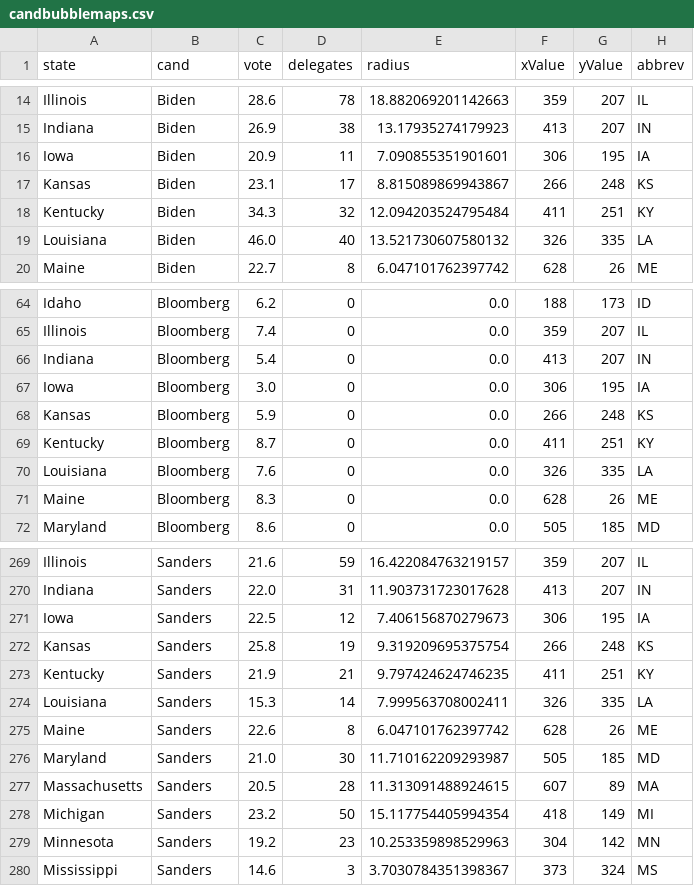
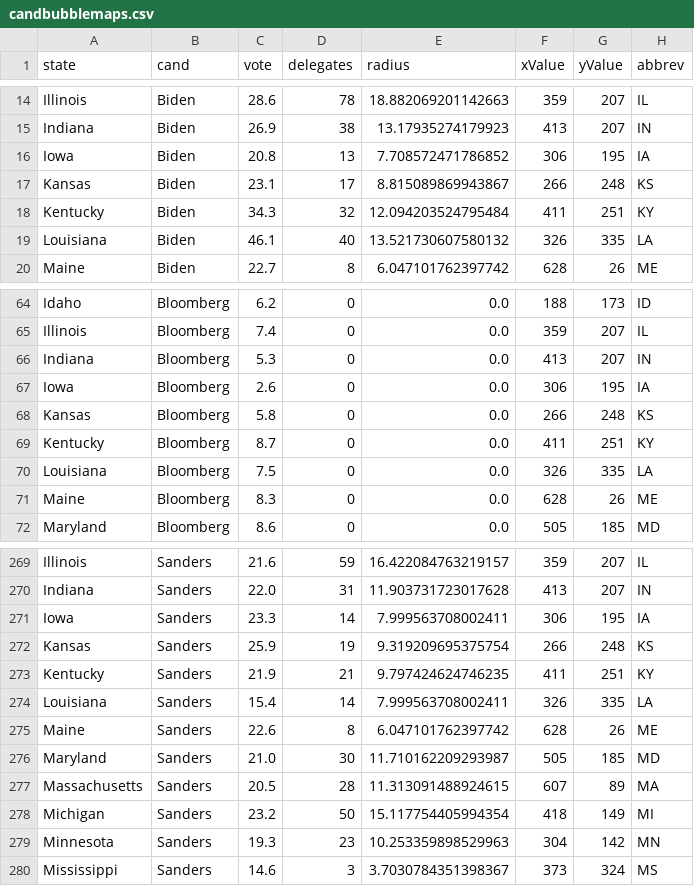
Before and after one commit to ben2vec/jhkforecasts, a CSV file: democratic_primary/candbubblemaps.csv, drawn as a sheet; only a part is shown, gaps mark what is left out; the diff covers the shown part only.

```diff
--- a/democratic_primary/candbubblemaps.csv
+++ b/democratic_primary/candbubblemaps.csv
@@ -15,6 +15,6 @@ Illinois,Biden,28.6,78,18.882069201142663,359,207,IL
 Indiana,Biden,26.9,38,13.17935274179923,413,207,IN
-Iowa,Biden,20.9,11,7.090855351901601,306,195,IA
+Iowa,Biden,20.8,13,7.708572471786852,306,195,IA
 Kansas,Biden,23.1,17,8.815089869943867,266,248,KS
 Kentucky,Biden,34.3,32,12.094203524795484,411,251,KY
-Louisiana,Biden,46.0,40,13.521730607580132,326,335,LA
+Louisiana,Biden,46.1,40,13.521730607580132,326,335,LA
 Maine,Biden,22.7,8,6.047101762397742,628,26,ME
@@ -65,7 +65,7 @@ Idaho,Bloomberg,6.2,0,0.0,188,173,ID
 Illinois,Bloomberg,7.4,0,0.0,359,207,IL
-Indiana,Bloomberg,5.4,0,0.0,413,207,IN
-Iowa,Bloomberg,3.0,0,0.0,306,195,IA
-Kansas,Bloomberg,5.9,0,0.0,266,248,KS
+Indiana,Bloomberg,5.3,0,0.0,413,207,IN
+Iowa,Bloomberg,2.6,0,0.0,306,195,IA
+Kansas,Bloomberg,5.8,0,0.0,266,248,KS
 Kentucky,Bloomberg,8.7,0,0.0,411,251,KY
-Louisiana,Bloomberg,7.6,0,0.0,326,335,LA
+Louisiana,Bloomberg,7.5,0,0.0,326,335,LA
 Maine,Bloomberg,8.3,0,0.0,628,26,ME
@@ -270,6 +270,6 @@ Illinois,Sanders,21.6,59,16.422084763219157,359,207,IL
 Indiana,Sanders,22.0,31,11.903731723017628,413,207,IN
-Iowa,Sanders,22.5,12,7.406156870279673,306,195,IA
-Kansas,Sanders,25.8,19,9.319209695375754,266,248,KS
+Iowa,Sanders,23.3,14,7.999563708002411,306,195,IA
+Kansas,Sanders,25.9,19,9.319209695375754,266,248,KS
 Kentucky,Sanders,21.9,21,9.797424624746235,411,251,KY
-Louisiana,Sanders,15.3,14,7.999563708002411,326,335,LA
+Louisiana,Sanders,15.4,14,7.999563708002411,326,335,LA
 Maine,Sanders,22.6,8,6.047101762397742,628,26,ME
@@ -278,3 +278,3 @@ Massachusetts,Sanders,20.5,28,11.313091488924615,607,89,MA
 Michigan,Sanders,23.2,50,15.117754405994354,418,149,MI
-Minnesota,Sanders,19.2,23,10.253359898529963,304,142,MN
+Minnesota,Sanders,19.3,23,10.253359898529963,304,142,MN
 Mississippi,Sanders,14.6,3,3.7030784351398367,373,324,MS
```
Also changed, not shown: 26 edited cells elsewhere in this file, democratic_primary/Sheet1.csv, democratic_primary/delegates.csv, 10 other files.
